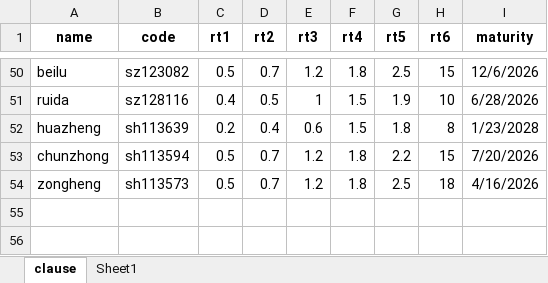
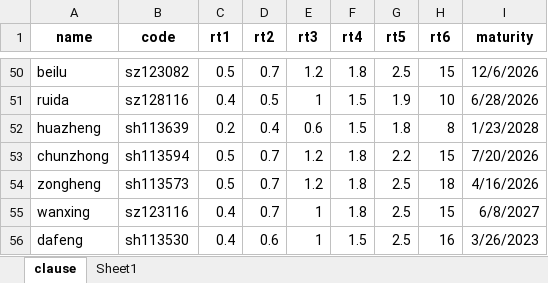
Before and after one commit to xiushu2012/Harpoon, an Excel workbook: interest.xlsx, sheet clause, drawn as a sheet; only a part is shown, gaps mark what is left out; values as stored, in another font and other column widths than the file's, no borders; the diff names each change by its address in the sheet, - before the commit and + after, or states it on an @@ line.

Commit message:
1.update dafeng to interest.xlsx and readme

```diff
--- a/interest.xlsx (sheet clause)
+++ b/interest.xlsx (sheet clause)
+row 55: wanxing | sz123116 | 0.4 | 0.7 | 1 | 1.8 | 2.5 | 15 | 6/8/2027
+row 56: dafeng | sh113530 | 0.4 | 0.6 | 1 | 1.5 | 2.5 | 16 | 3/26/2023
```
Also changed, not shown: 1 other file.
